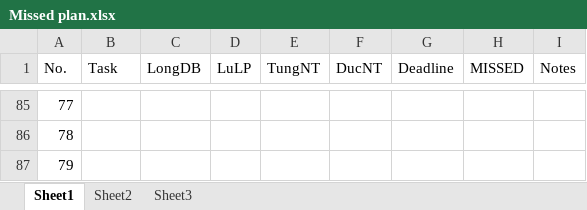
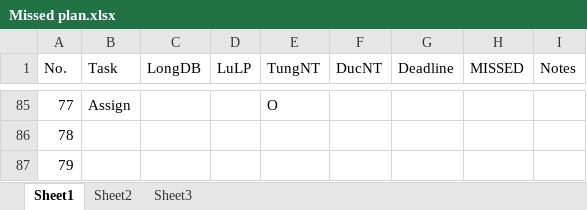
Before and after one commit to longdao2904/capstone-project-teamx, an Excel workbook: wiki/plan/Missed plan.xlsx, sheet Sheet1, drawn as a sheet; only a part is shown, gaps mark what is left out; values as stored, in another font and other column widths than the file's, no cell formats; the diff covers the shown part only; the diff names each change by its address in the sheet, - before the commit and + after, or states it on an @@ line.

```diff
--- a/wiki/plan/Missed plan.xlsx (sheet Sheet1)
+++ b/wiki/plan/Missed plan.xlsx (sheet Sheet1)
-B85 (Task): (empty)
+B85 (Task): Assign
-E85 (TungNT): (empty)
+E85 (TungNT): O
```
Also changed, not shown: 36 edited cells elsewhere in this sheet, cell formats, 3 other files.
